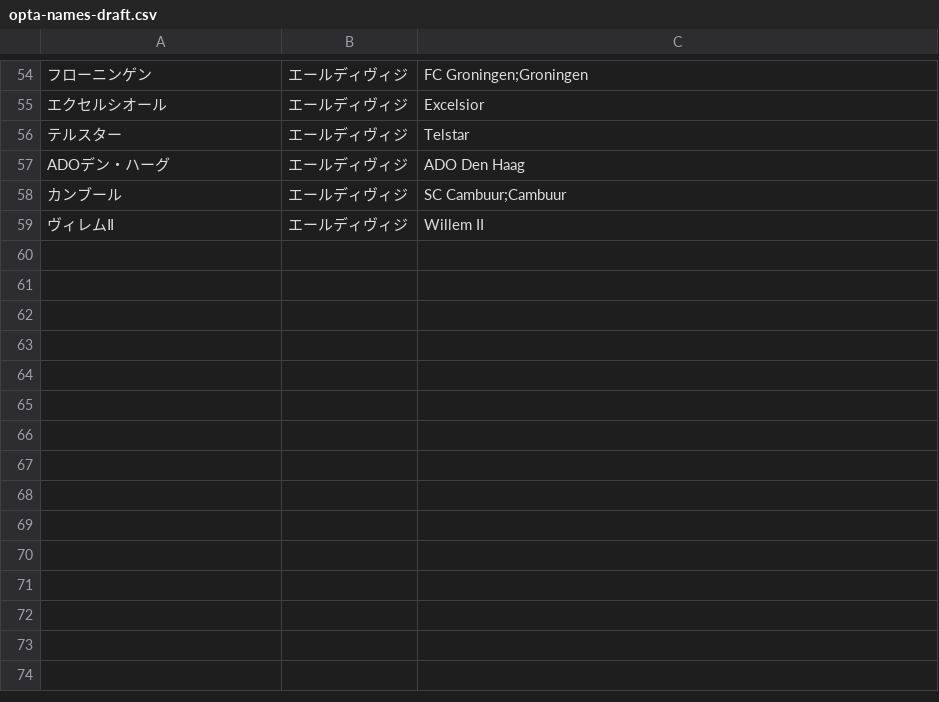
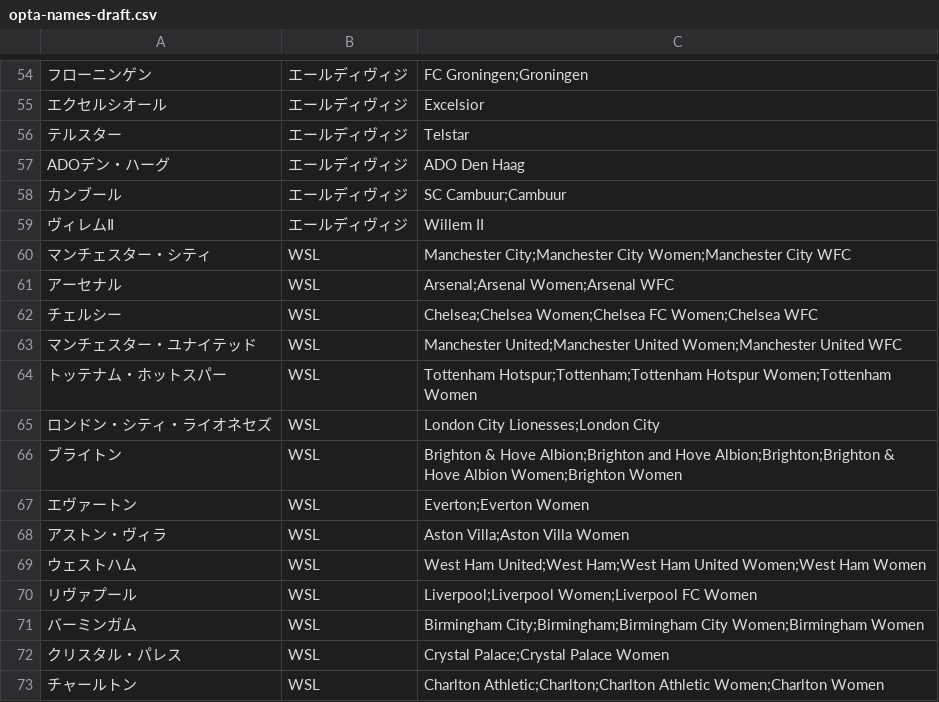
Before and after one commit to sagerbafcsec4/kofa-set-piece, a CSV file: docs/opta-names-draft.csv, drawn as a sheet; only a part is shown, gaps mark what is left out; the diff names each change by its address in the sheet, - before the commit and + after, or states it on an @@ line.

```diff
--- a/docs/opta-names-draft.csv
+++ b/docs/opta-names-draft.csv
+row 60: マンチェスター・シティ | WSL | Manchester City;Manchester City Women;Manchester City WFC
+row 61: アーセナル | WSL | Arsenal;Arsenal Women;Arsenal WFC
+row 62: チェルシー | WSL | Chelsea;Chelsea Women;Chelsea FC Women;Chelsea WFC
+row 63: マンチェスター・ユナイテッド | WSL | Manchester United;Manchester United Women;Manchester United WFC
+row 64: トッテナム・ホットスパー | WSL | Tottenham Hotspur;Tottenham;Tottenham Hotspur Women;Tottenham Women
+row 65: ロンドン・シティ・ライオネセズ | WSL | London City Lionesses;London City
+row 66: ブライトン | WSL | Brighton & Hove Albion;Brighton and Hove Albion;Brighton;Brighton & Hove Albion Women;Brighton Women
+row 67: エヴァートン | WSL | Everton;Everton Women
+row 68: アストン・ヴィラ | WSL | Aston Villa;Aston Villa Women
+row 69: ウェストハム | WSL | West Ham United;West Ham;West Ham United Women;West Ham Women
+row 70: リヴァプール | WSL | Liverpool;Liverpool Women;Liverpool FC Women
+row 71: バーミンガム | WSL | Birmingham City;Birmingham;Birmingham City Women;Birmingham Women
+row 72: クリスタル・パレス | WSL | Crystal Palace;Crystal Palace Women
+row 73: チャールトン | WSL | Charlton Athletic;Charlton;Charlton Athletic Women;Charlton Women
```
Also changed, not shown: 1 other file.
